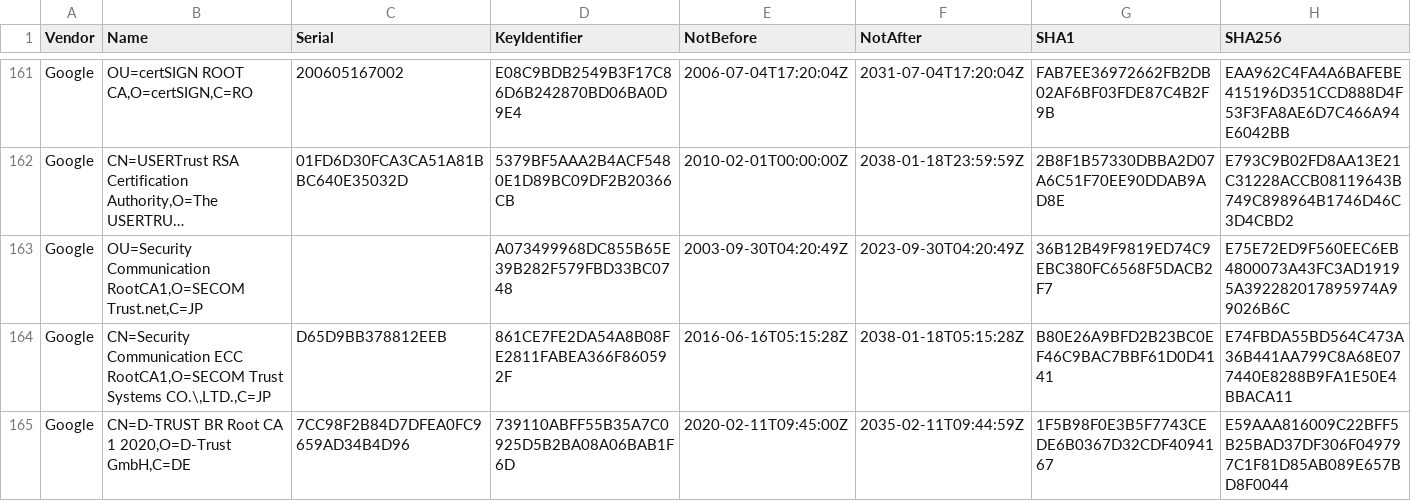
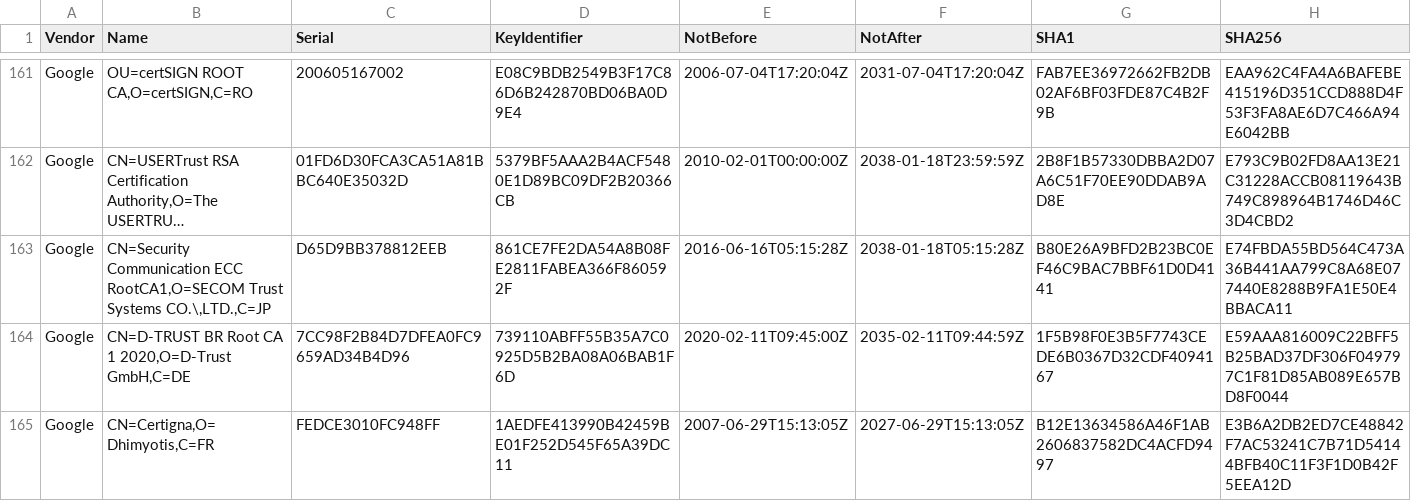
Before and after one commit to tls-inspector/rootca, a CSV file: bundles/certificates.csv, drawn as a sheet; only a part is shown, gaps mark what is left out; the shorter side is filled out with more unchanged rows; long unchanged cells end in …; the diff names each change by its address in the sheet, - before the commit and + after, or states it on an @@ line.

Commit message:
[Actions] Update CA Bundles

```diff
--- a/bundles/certificates.csv
+++ b/bundles/certificates.csv
-row 163: Google | OU=Security Communication RootCA1,O=SECOM Trust.net,C=JP |  | A073499968DC855B65E39B282F579FBD33BC0748 | 2003-09-30T04:20:49Z | 2023-09-30T04:20:49Z | 36B12B49F9819ED74C9EBC380FC6568F5DACB2F7 | E75E72ED9F560EEC6EB4800073A43FC3AD19195A392282017895974A99026B6C
```
Also changed, not shown: 6 other files.
